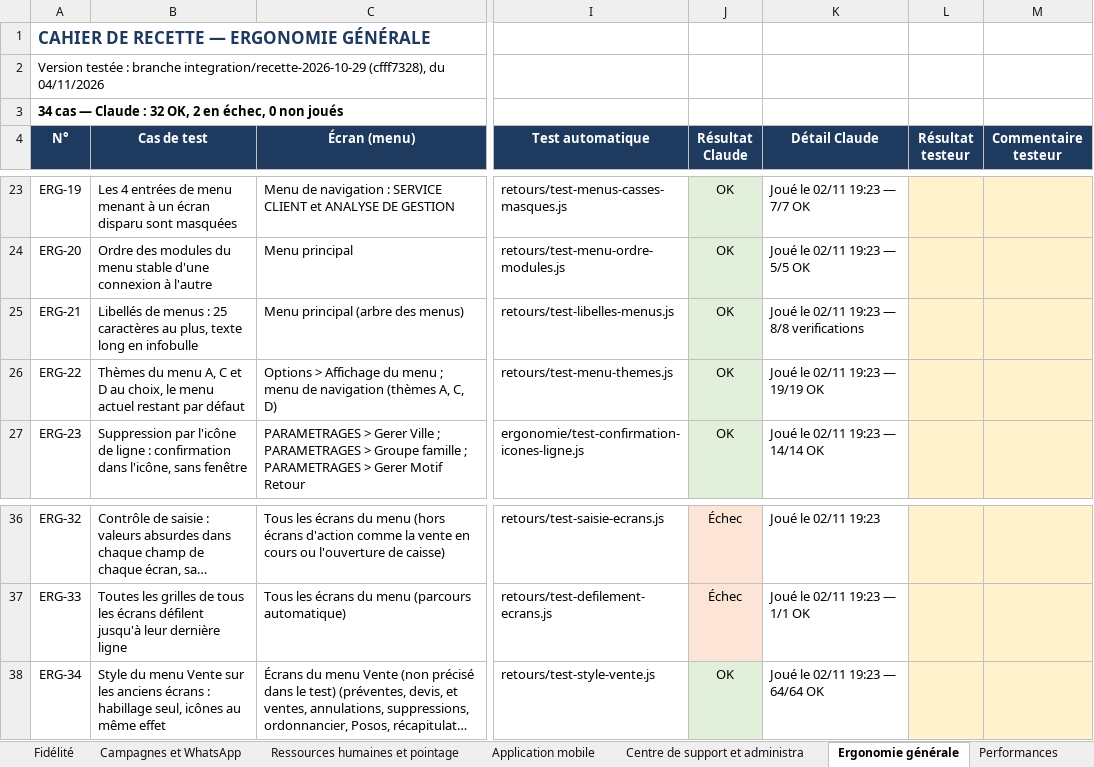
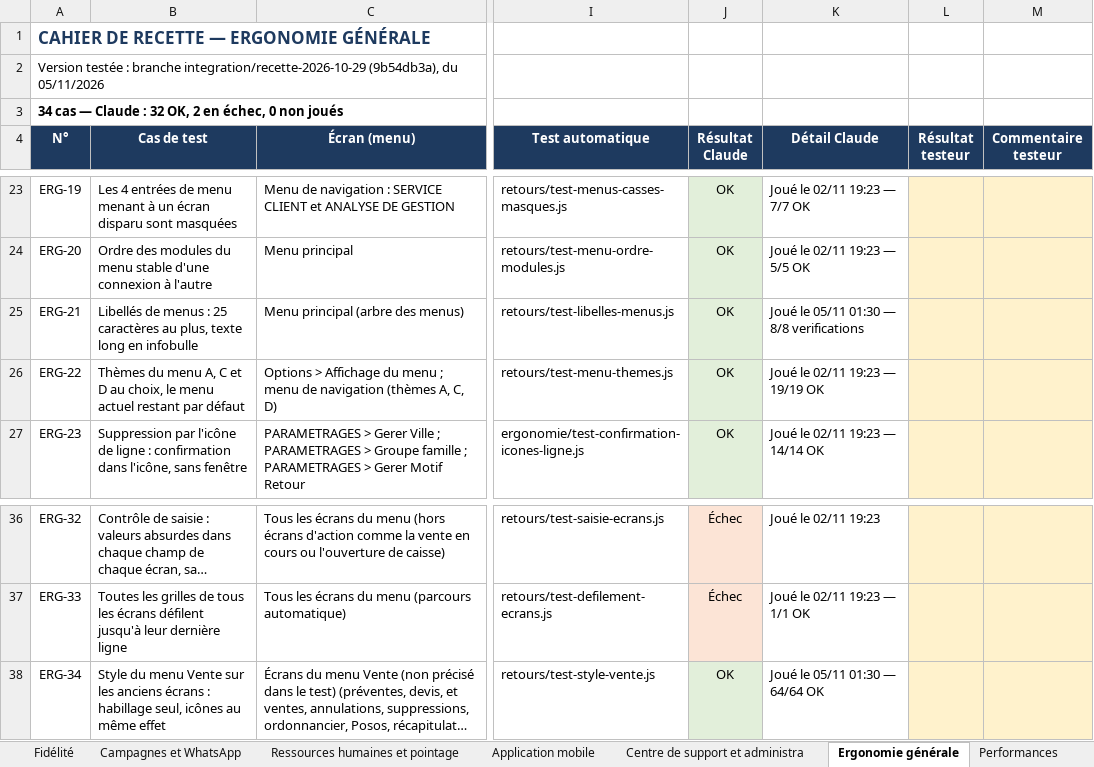
Before and after one commit to airm5500/prestige, an Excel workbook: docs/notices/codex-serie-2026-11-03/CAHIER_RECETTE_2026-11-03.xlsx, sheet Ergonomie générale, drawn as a sheet; only a part is shown, gaps mark what is left out; long unchanged cells end in …; values as stored, in another font and other column widths than the file's, no borders; conditional formats not drawn; the diff names each change by its address in the sheet, - before the commit and + after, or states it on an @@ line.

```diff
--- a/docs/notices/codex-serie-2026-11-03/CAHIER_RECETTE_2026-11-03.xlsx (sheet Ergonomie générale)
+++ b/docs/notices/codex-serie-2026-11-03/CAHIER_RECETTE_2026-11-03.xlsx (sheet Ergonomie générale)
-A2 (N°): …branche integration/recette-2026-10-29 (cfff7328), du 04/11/2026
+A2 (N°): …branche integration/recette-2026-10-29 (9b54db3a), du 05/11/2026
-K25 (Détail Claude): Joué le 02/11 19:23 — 8/8 verifications
+K25 (Détail Claude): Joué le 05/11 01:30 — 8/8 verifications
-K38 (Détail Claude): Joué le 02/11 19:23 — 64/64 OK
+K38 (Détail Claude): Joué le 05/11 01:30 — 64/64 OK
```
Also changed, not shown: sheet Ventes, sheet Caisse, sheet Synthèse, sheet Ordonnances, sheet Centre de support et administra, sheet Analyses et statistiques, 16 more sheets, docs/recette/CAHIER_RECETTE_2026-11-03.xlsx, 1 other file.
